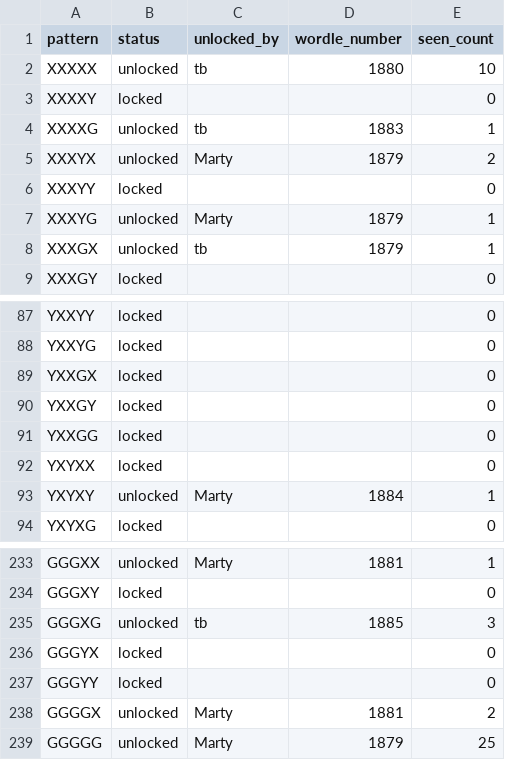
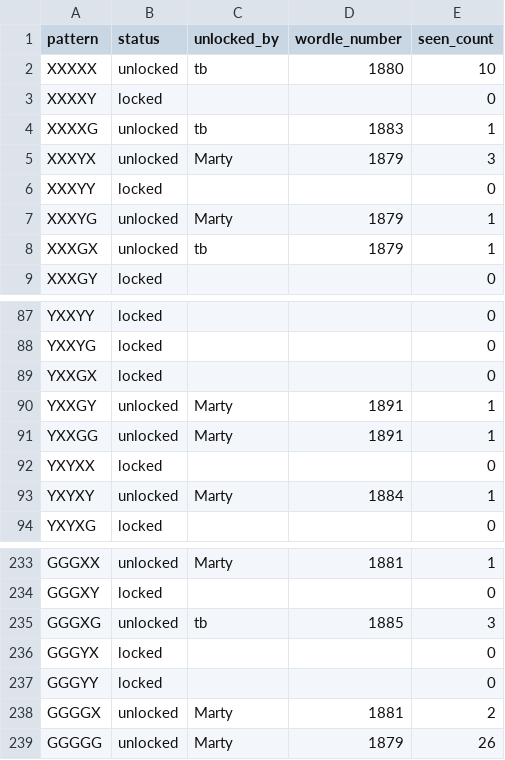
Before and after one commit to katamartini/katamartini.github.io, a CSV file: wurble.csv, drawn as a sheet; only a part is shown, gaps mark what is left out.

```diff
--- a/wurble.csv
+++ b/wurble.csv
@@ -4,3 +4,3 @@ XXXXY,locked,,,0
 XXXXG,unlocked,tb,1883,1
-XXXYX,unlocked,Marty,1879,2
+XXXYX,unlocked,Marty,1879,3
 XXXYY,locked,,,0
@@ -89,4 +89,4 @@ YXXYG,locked,,,0
 YXXGX,locked,,,0
-YXXGY,locked,,,0
-YXXGG,locked,,,0
+YXXGY,unlocked,Marty,1891,1
+YXXGG,unlocked,Marty,1891,1
 YXYXX,locked,,,0
@@ -238,2 +238,2 @@ GGGYY,locked,,,0
 GGGGX,unlocked,Marty,1881,2
-GGGGG,unlocked,Marty,1879,25
+GGGGG,unlocked,Marty,1879,26
```
